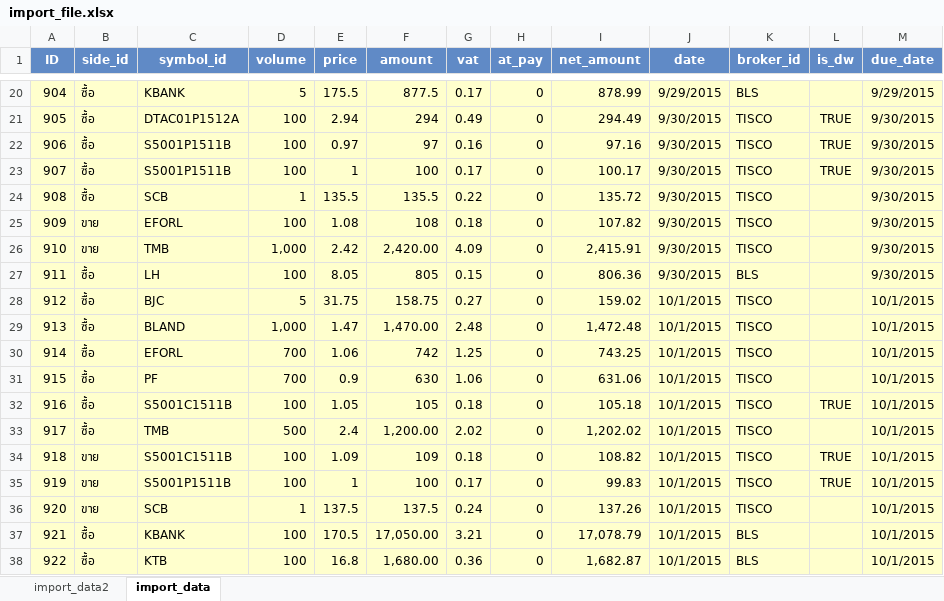
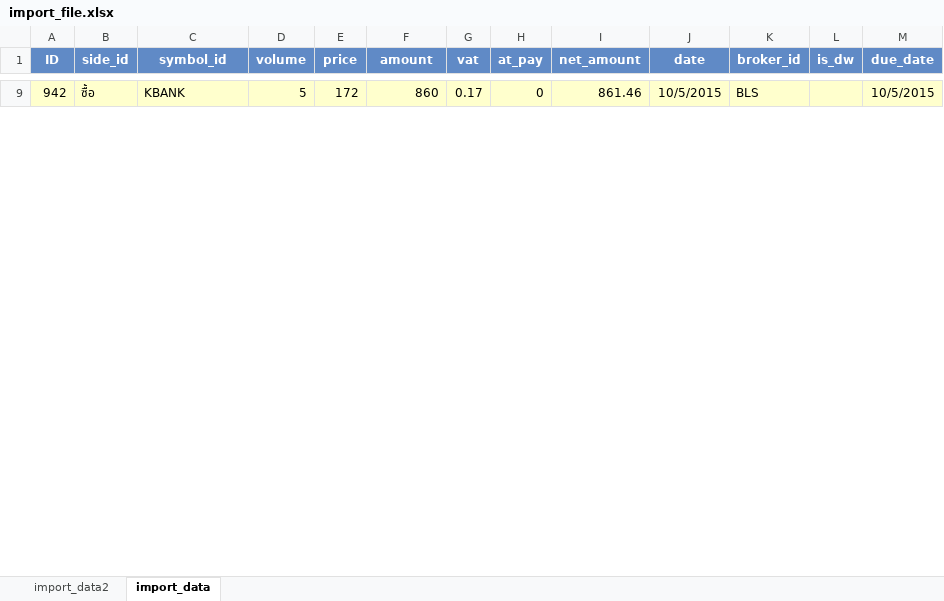
Before and after one commit to lijielife/stock-55, an Excel workbook: public/images/uploads/import_file.xlsx, sheet import_data, drawn as a sheet; only a part is shown, gaps mark what is left out; values as stored, in another font and other column widths than the file's, no borders; removed rows and columns are numbered as before the commit, all else as after; the diff covers the shown part only; the diff names each change by its address in the sheet, - before the commit and + after, or states it on an @@ line.

```diff
--- a/public/images/uploads/import_file.xlsx (sheet import_data)
+++ b/public/images/uploads/import_file.xlsx (sheet import_data)
-A9 (ID): 904
+A9 (ID): 942
-E9 (price): 175.5
+E9 (price): 172
-F9 (amount): 877.5
+F9 (amount): 860
-I9 (net_amount): 878.99
+I9 (net_amount): 861.46
-J9 (date): 9/29/2015
+J9 (date): 10/5/2015
-M9 (due_date): 9/29/2015
+M9 (due_date): 10/5/2015
-row 21: 905 | ซื้อ | DTAC01P1512A | 100 | 2.94 | 294 | 0.49 | 0 | 294.49 | 9/30/2015 | TISCO | TRUE | 9/30/2015
-row 22: 906 | ซื้อ | S5001P1511B | 100 | 0.97 | 97 | 0.16 | 0 | 97.16 | 9/30/2015 | TISCO | TRUE | 9/30/2015
-row 23: 907 | ซื้อ | S5001P1511B | 100 | 1 | 100 | 0.17 | 0 | 100.17 | 9/30/2015 | TISCO | TRUE | 9/30/2015
-row 24: 908 | ซื้อ | SCB | 1 | 135.5 | 135.5 | 0.22 | 0 | 135.72 | 9/30/2015 | TISCO |  | 9/30/2015
-row 25: 909 | ขาย | EFORL | 100 | 1.08 | 108 | 0.18 | 0 | 107.82 | 9/30/2015 | TISCO |  | 9/30/2015
-row 26: 910 | ขาย | TMB | 1,000 | 2.42 | 2,420.00 | 4.09 | 0 | 2,415.91 | 9/30/2015 | TISCO |  | 9/30/2015
-row 27: 911 | ซื้อ | LH | 100 | 8.05 | 805 | 0.15 | 0 | 806.36 | 9/30/2015 | BLS |  | 9/30/2015
-row 28: 912 | ซื้อ | BJC | 5 | 31.75 | 158.75 | 0.27 | 0 | 159.02 | 10/1/2015 | TISCO |  | 10/1/2015
-row 29: 913 | ซื้อ | BLAND | 1,000 | 1.47 | 1,470.00 | 2.48 | 0 | 1,472.48 | 10/1/2015 | TISCO |  | 10/1/2015
-row 30: 914 | ซื้อ | EFORL | 700 | 1.06 | 742 | 1.25 | 0 | 743.25 | 10/1/2015 | TISCO |  | 10/1/2015
-row 31: 915 | ซื้อ | PF | 700 | 0.9 | 630 | 1.06 | 0 | 631.06 | 10/1/2015 | TISCO |  | 10/1/2015
-row 32: 916 | ซื้อ | S5001C1511B | 100 | 1.05 | 105 | 0.18 | 0 | 105.18 | 10/1/2015 | TISCO | TRUE | 10/1/2015
-row 33: 917 | ซื้อ | TMB | 500 | 2.4 | 1,200.00 | 2.02 | 0 | 1,202.02 | 10/1/2015 | TISCO |  | 10/1/2015
-row 34: 918 | ขาย | S5001C1511B | 100 | 1.09 | 109 | 0.18 | 0 | 108.82 | 10/1/2015 | TISCO | TRUE | 10/1/2015
-row 35: 919 | ขาย | S5001P1511B | 100 | 1 | 100 | 0.17 | 0 | 99.83 | 10/1/2015 | TISCO | TRUE | 10/1/2015
-row 36: 920 | ขาย | SCB | 1 | 137.5 | 137.5 | 0.24 | 0 | 137.26 | 10/1/2015 | TISCO |  | 10/1/2015
-row 37: 921 | ซื้อ | KBANK | 100 | 170.5 | 17,050.00 | 3.21 | 0 | 17,078.79 | 10/1/2015 | BLS |  | 10/1/2015
-row 38: 922 | ซื้อ | KTB | 100 | 16.8 | 1,680.00 | 0.36 | 0 | 1,682.87 | 10/1/2015 | BLS |  | 10/1/2015
```
Also changed, not shown: 40 added rows and 22 removed rows elsewhere in this sheet, 14 other files.
